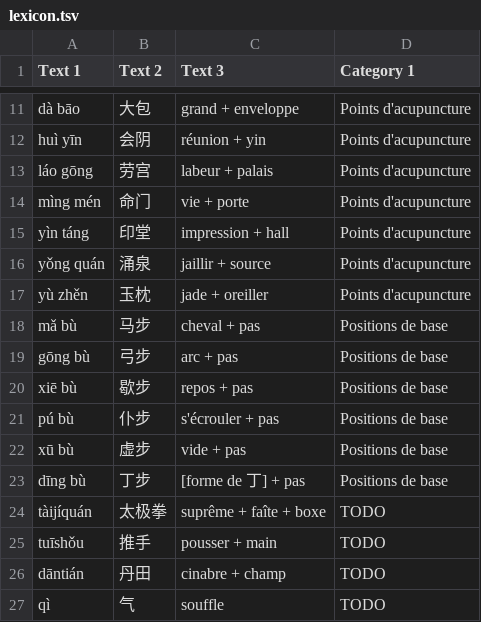
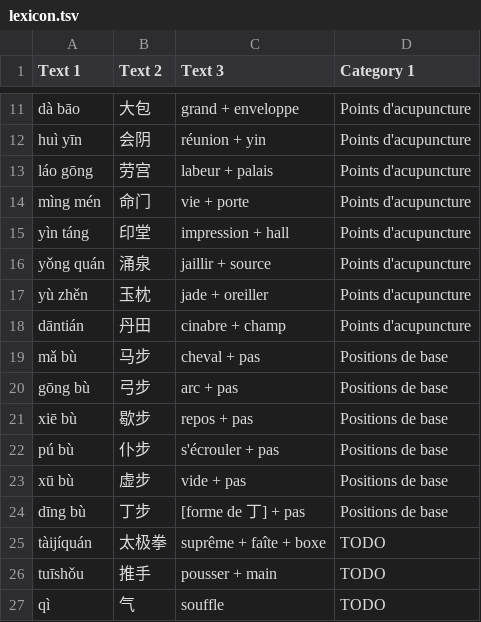
Before and after one commit to laowantong/taijiquan, a TSV file: lexicon.tsv, drawn as a sheet; only a part is shown, gaps mark what is left out; removed rows and columns are numbered as before the commit, all else as after; the diff names each change by its address in the sheet, - before the commit and + after, or states it on an @@ line.

```diff
--- a/lexicon.tsv
+++ b/lexicon.tsv
+row 18: dāntián | 丹田 | cinabre + champ | Points d'acupuncture
-row 26: dāntián | 丹田 | cinabre + champ | TODO
```
Also changed, not shown: 2 other files.
